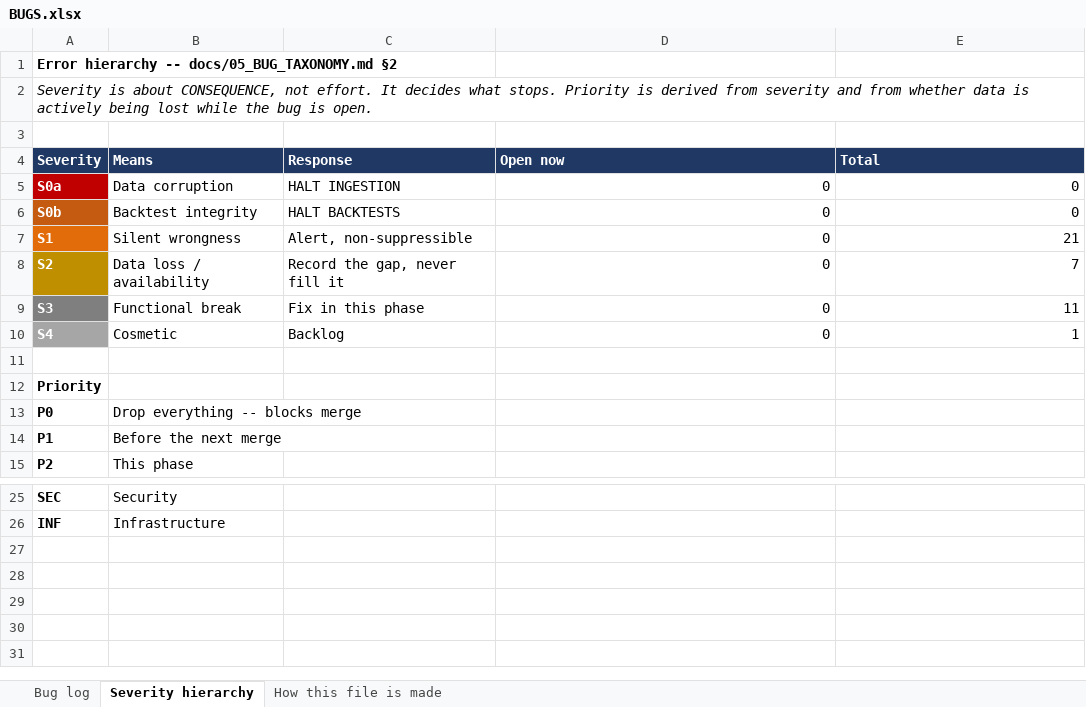
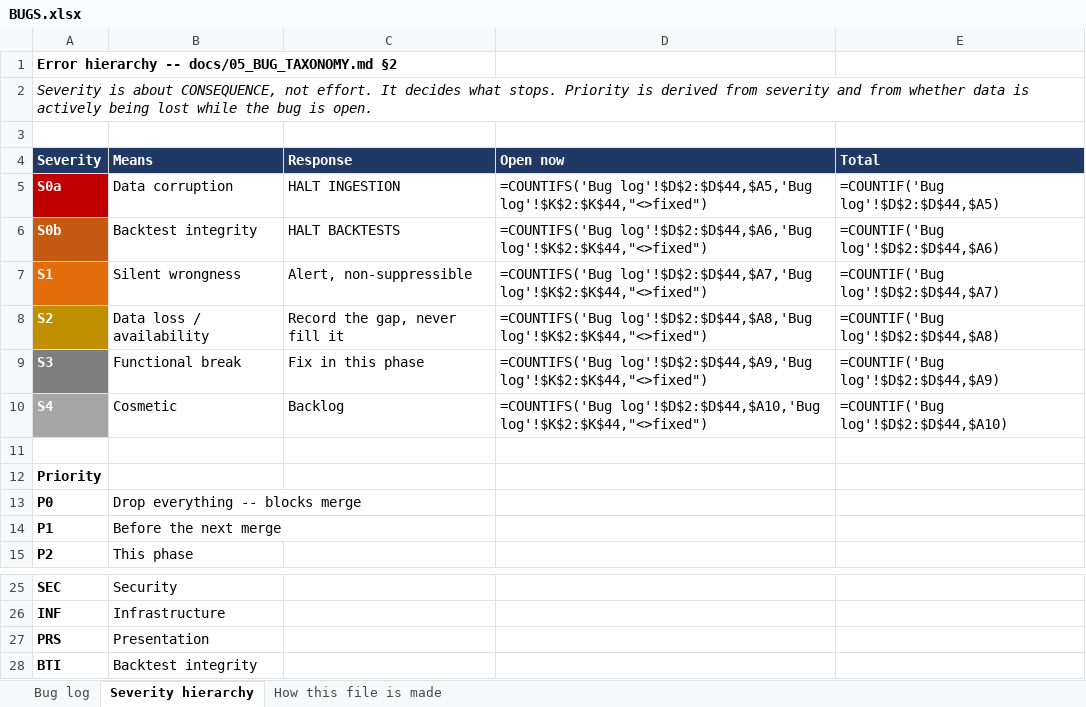
Before and after one commit to spencerwon/navanax1, an Excel workbook: docs/logs/BUGS.xlsx, sheet Severity hierarchy, drawn as a sheet; only a part is shown, gaps mark what is left out; values as stored, in another font and other column widths than the file's, no borders; formulas without a stored value are shown as written; the diff names each change by its address in the sheet, - before the commit and + after, or states it on an @@ line.

```diff
--- a/docs/logs/BUGS.xlsx (sheet Severity hierarchy)
+++ b/docs/logs/BUGS.xlsx (sheet Severity hierarchy)
-D5 (Open now): 0
+D5 (Open now): =COUNTIFS('Bug log'!$D$2:$D$44,$A5,'Bug log'!$K$2:$K$44,"<>fixed")
-E5 (Total): 0
+E5 (Total): =COUNTIF('Bug log'!$D$2:$D$44,$A5)
-D6 (Open now): 0
+D6 (Open now): =COUNTIFS('Bug log'!$D$2:$D$44,$A6,'Bug log'!$K$2:$K$44,"<>fixed")
-E6 (Total): 0
+E6 (Total): =COUNTIF('Bug log'!$D$2:$D$44,$A6)
-D7 (Open now): 0
+D7 (Open now): =COUNTIFS('Bug log'!$D$2:$D$44,$A7,'Bug log'!$K$2:$K$44,"<>fixed")
-E7 (Total): 21
+E7 (Total): =COUNTIF('Bug log'!$D$2:$D$44,$A7)
-D8 (Open now): 0
+D8 (Open now): =COUNTIFS('Bug log'!$D$2:$D$44,$A8,'Bug log'!$K$2:$K$44,"<>fixed")
-E8 (Total): 7
+E8 (Total): =COUNTIF('Bug log'!$D$2:$D$44,$A8)
-D9 (Open now): 0
+D9 (Open now): =COUNTIFS('Bug log'!$D$2:$D$44,$A9,'Bug log'!$K$2:$K$44,"<>fixed")
-E9 (Total): 11
+E9 (Total): =COUNTIF('Bug log'!$D$2:$D$44,$A9)
-D10 (Open now): 0
+D10 (Open now): =COUNTIFS('Bug log'!$D$2:$D$44,$A10,'Bug log'!$K$2:$K$44,"<>fixed")
-E10 (Total): 1
+E10 (Total): =COUNTIF('Bug log'!$D$2:$D$44,$A10)
+row 27: PRS | Presentation
+row 28: BTI | Backtest integrity
```
Also changed, not shown: sheet Bug log, 16 other files.
